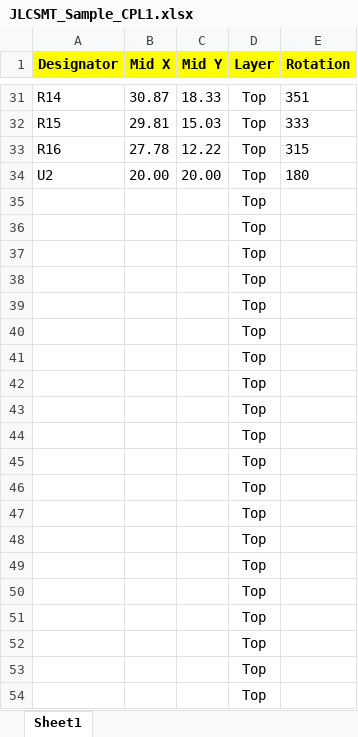
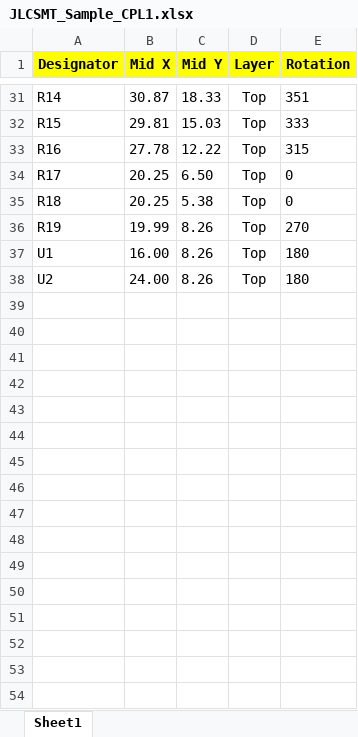
Before and after one commit to dangrie158/SmartEncoder, an Excel workbook: Hardware/Production/JLCSMT_Sample_CPL1.xlsx, sheet Sheet1, drawn as a sheet; only a part is shown, gaps mark what is left out; values as stored, in another font and other column widths than the file's, no borders; removed rows and columns are numbered as before the commit, all else as after; the diff names each change by its address in the sheet, - before the commit and + after, or states it on an @@ line.

```diff
--- a/Hardware/Production/JLCSMT_Sample_CPL1.xlsx (sheet Sheet1)
+++ b/Hardware/Production/JLCSMT_Sample_CPL1.xlsx (sheet Sheet1)
+row 34: R17 | 20.25 | 6.50 | Top | 0
+row 35: R18 | 20.25 | 5.38 | Top | 0
+row 36: R19 | 19.99 | 8.26 | Top | 270
+row 37: U1 | 16.00 | 8.26 | Top | 180
-B38 (Mid X): 20.00
+B38 (Mid X): 24.00
-C38 (Mid Y): 20.00
+C38 (Mid Y): 8.26
-row 35:  |  |  | Top
-row 36:  |  |  | Top
-row 37:  |  |  | Top
-row 38:  |  |  | Top
-row 39:  |  |  | Top
-row 40:  |  |  | Top
-row 41:  |  |  | Top
-row 42:  |  |  | Top
-row 43:  |  |  | Top
-row 44:  |  |  | Top
-row 45:  |  |  | Top
-row 46:  |  |  | Top
-row 47:  |  |  | Top
-row 48:  |  |  | Top
-row 49:  |  |  | Top
-row 50:  |  |  | Top
-row 51:  |  |  | Top
-row 52:  |  |  | Top
-row 53:  |  |  | Top
-row 54:  |  |  | Top
```
Also changed, not shown: Hardware/Production/JLCSMT_Sample_BOM1.xlsx, 5 other files.
